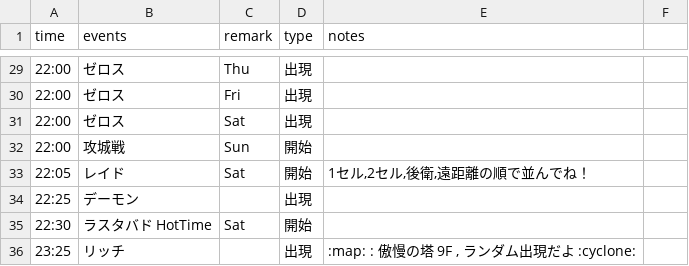
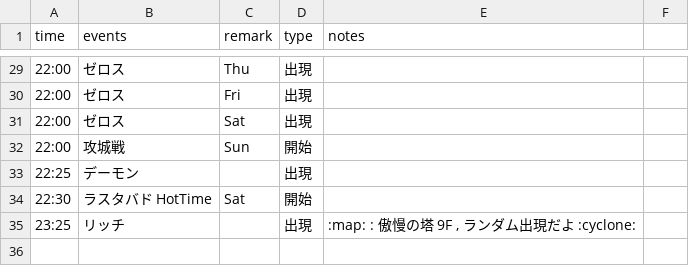
Before and after one commit to ringhio08-dep/BossBot, a CSV file: data/Schedule.csv, drawn as a sheet; only a part is shown, gaps mark what is left out; the diff names each change by its address in the sheet, - before the commit and + after, or states it on an @@ line.

Commit message:
Update Schedule.csv

```diff
--- a/data/Schedule.csv
+++ b/data/Schedule.csv
-row 33: 22:05 | レイド | Sat | 開始 | 1セル,2セル,後衛,遠距離の順で並んでね！
```
